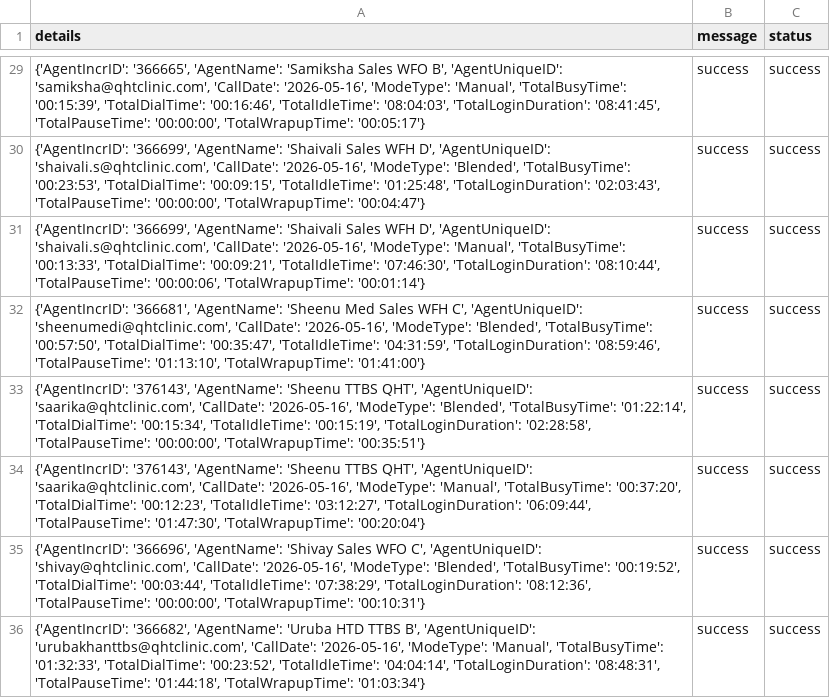
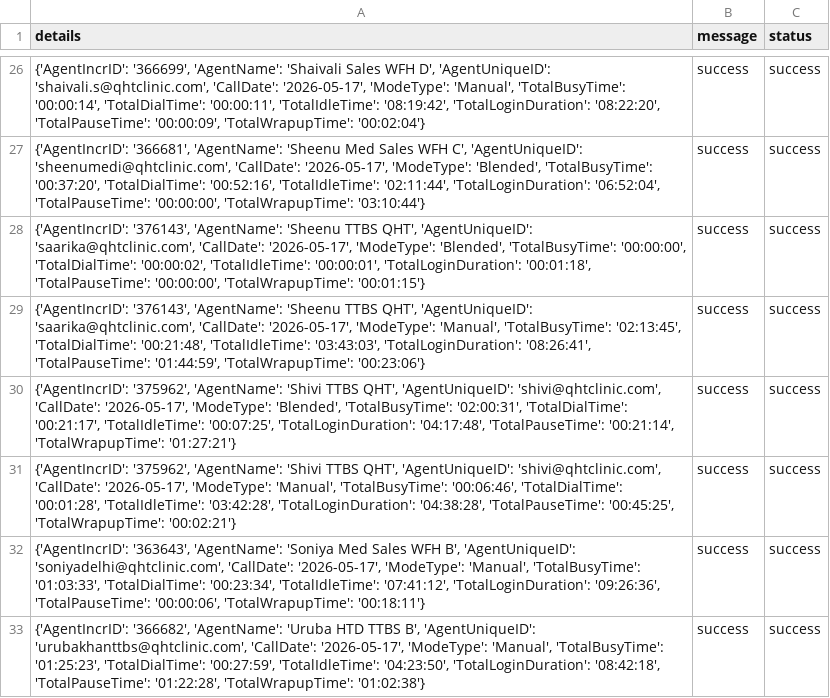
Before and after one commit to John-Cena-DEV/ozonetel_agents, a CSV file: report.csv, drawn as a sheet; only a part is shown, gaps mark what is left out; the diff covers the shown part only.

```diff
--- a/report.csv
+++ b/report.csv
@@ -29,8 +26,8 @@ details,message,status
-"{'AgentIncrID': '366665', 'AgentName': 'Samiksha Sales WFO B', 'AgentUniqueID': 'samiksha@qhtclinic.com', 'CallDate': '2026-05-16', 'ModeType': 'Manual', 'TotalBusyTime': '00:15:39', 'TotalDialTime': '00:16:46', 'TotalIdleTime': '08:04:03', 'TotalLoginDuration': '08:41:45', 'TotalPauseTime': '00:00:00', 'TotalWrapupTime': '00:05:17'}",success,success
-"{'AgentIncrID': '366699', 'AgentName': 'Shaivali Sales WFH D', 'AgentUniqueID': 'shaivali.s@qhtclinic.com', 'CallDate': '2026-05-16', 'ModeType': 'Blended', 'TotalBusyTime': '00:23:53', 'TotalDialTime': '00:09:15', 'TotalIdleTime': '01:25:48', 'TotalLoginDuration': '02:03:43', 'TotalPauseTime': '00:00:00', 'TotalWrapupTime': '00:04:47'}",success,success
-"{'AgentIncrID': '366699', 'AgentName': 'Shaivali Sales WFH D', 'AgentUniqueID': 'shaivali.s@qhtclinic.com', 'CallDate': '2026-05-16', 'ModeType': 'Manual', 'TotalBusyTime': '00:13:33', 'TotalDialTime': '00:09:21', 'TotalIdleTime': '07:46:30', 'TotalLoginDuration': '08:10:44', 'TotalPauseTime': '00:00:06', 'TotalWrapupTime': '00:01:14'}",success,success
-"{'AgentIncrID': '366681', 'AgentName': 'Sheenu Med Sales WFH C', 'AgentUniqueID': 'sheenumedi@qhtclinic.com', 'CallDate': '2026-05-16', 'ModeType': 'Blended', 'TotalBusyTime': '00:57:50', 'TotalDialTime': '00:35:47', 'TotalIdleTime': '04:31:59', 'TotalLoginDuration': '08:59:46', 'TotalPauseTime': '01:13:10', 'TotalWrapupTime': '01:41:00'}",success,success
-"{'AgentIncrID': '376143', 'AgentName': 'Sheenu TTBS QHT', 'AgentUniqueID': 'saarika@qhtclinic.com', 'CallDate': '2026-05-16', 'ModeType': 'Blended', 'TotalBusyTime': '01:22:14', 'TotalDialTime': '00:15:34', 'TotalIdleTime': '00:15:19', 'TotalLoginDuration': '02:28:58', 'TotalPauseTime': '00:00:00', 'TotalWrapupTime': '00:35:51'}",success,success
-"{'AgentIncrID': '376143', 'AgentName': 'Sheenu TTBS QHT', 'AgentUniqueID': 'saarika@qhtclinic.com', 'CallDate': '2026-05-16', 'ModeType': 'Manual', 'TotalBusyTime': '00:37:20', 'TotalDialTime': '00:12:23', 'TotalIdleTime': '03:12:27', 'TotalLoginDuration': '06:09:44', 'TotalPauseTime': '01:47:30', 'TotalWrapupTime': '00:20:04'}",success,success
-"{'AgentIncrID': '366696', 'AgentName': 'Shivay Sales WFO C', 'AgentUniqueID': 'shivay@qhtclinic.com', 'CallDate': '2026-05-16', 'ModeType': 'Blended', 'TotalBusyTime': '00:19:52', 'TotalDialTime': '00:03:44', 'TotalIdleTime': '07:38:29', 'TotalLoginDuration': '08:12:36', 'TotalPauseTime': '00:00:00', 'TotalWrapupTime': '00:10:31'}",success,success
-"{'AgentIncrID': '366682', 'AgentName': 'Uruba HTD TTBS B', 'AgentUniqueID': 'urubakhanttbs@qhtclinic.com', 'CallDate': '2026-05-16', 'ModeType': 'Manual', 'TotalBusyTime': '01:32:33', 'TotalDialTime': '00:23:52', 'TotalIdleTime': '04:04:14', 'TotalLoginDuration': '08:48:31', 'TotalPauseTime': '01:44:18', 'TotalWrapupTime': '01:03:34'}",success,success
+"{'AgentIncrID': '366699', 'AgentName': 'Shaivali Sales WFH D', 'AgentUniqueID': 'shaivali.s@qhtclinic.com', 'CallDate': '2026-05-17', 'ModeType': 'Manual', 'TotalBusyTime': '00:00:14', 'TotalDialTime': '00:00:11', 'TotalIdleTime': '08:19:42', 'TotalLoginDuration': '08:22:20', 'TotalPauseTime': '00:00:09', 'TotalWrapupTime': '00:02:04'}",success,success
+"{'AgentIncrID': '366681', 'AgentName': 'Sheenu Med Sales WFH C', 'AgentUniqueID': 'sheenumedi@qhtclinic.com', 'CallDate': '2026-05-17', 'ModeType': 'Blended', 'TotalBusyTime': '00:37:20', 'TotalDialTime': '00:52:16', 'TotalIdleTime': '02:11:44', 'TotalLoginDuration': '06:52:04', 'TotalPauseTime': '00:00:00', 'TotalWrapupTime': '03:10:44'}",success,success
+"{'AgentIncrID': '376143', 'AgentName': 'Sheenu TTBS QHT', 'AgentUniqueID': 'saarika@qhtclinic.com', 'CallDate': '2026-05-17', 'ModeType': 'Blended', 'TotalBusyTime': '00:00:00', 'TotalDialTime': '00:00:02', 'TotalIdleTime': '00:00:01', 'TotalLoginDuration': '00:01:18', 'TotalPauseTime': '00:00:00', 'TotalWrapupTime': '00:01:15'}",success,success
+"{'AgentIncrID': '376143', 'AgentName': 'Sheenu TTBS QHT', 'AgentUniqueID': 'saarika@qhtclinic.com', 'CallDate': '2026-05-17', 'ModeType': 'Manual', 'TotalBusyTime': '02:13:45', 'TotalDialTime': '00:21:48', 'TotalIdleTime': '03:43:03', 'TotalLoginDuration': '08:26:41', 'TotalPauseTime': '01:44:59', 'TotalWrapupTime': '00:23:06'}",success,success
+"{'AgentIncrID': '375962', 'AgentName': 'Shivi TTBS QHT', 'AgentUniqueID': 'shivi@qhtclinic.com', 'CallDate': '2026-05-17', 'ModeType': 'Blended', 'TotalBusyTime': '02:00:31', 'TotalDialTime': '00:21:17', 'TotalIdleTime': '00:07:25', 'TotalLoginDuration': '04:17:48', 'TotalPauseTime': '00:21:14', 'TotalWrapupTime': '01:27:21'}",success,success
+"{'AgentIncrID': '375962', 'AgentName': 'Shivi TTBS QHT', 'AgentUniqueID': 'shivi@qhtclinic.com', 'CallDate': '2026-05-17', 'ModeType': 'Manual', 'TotalBusyTime': '00:06:46', 'TotalDialTime': '00:01:28', 'TotalIdleTime': '03:42:28', 'TotalLoginDuration': '04:38:28', 'TotalPauseTime': '00:45:25', 'TotalWrapupTime': '00:02:21'}",success,success
+"{'AgentIncrID': '363643', 'AgentName': 'Soniya Med Sales WFH B', 'AgentUniqueID': 'soniyadelhi@qhtclinic.com', 'CallDate': '2026-05-17', 'ModeType': 'Manual', 'TotalBusyTime': '01:03:33', 'TotalDialTime': '00:23:34', 'TotalIdleTime': '07:41:12', 'TotalLoginDuration': '09:26:36', 'TotalPauseTime': '00:00:06', 'TotalWrapupTime': '00:18:11'}",success,success
+"{'AgentIncrID': '366682', 'AgentName': 'Uruba HTD TTBS B', 'AgentUniqueID': 'urubakhanttbs@qhtclinic.com', 'CallDate': '2026-05-17', 'ModeType': 'Manual', 'TotalBusyTime': '01:25:23', 'TotalDialTime': '00:27:59', 'TotalIdleTime': '04:23:50', 'TotalLoginDuration': '08:42:18', 'TotalPauseTime': '01:22:28', 'TotalWrapupTime': '01:02:38'}",success,success
```
Also changed, not shown: 3 removed rows and 24 edited cells elsewhere in this file.
